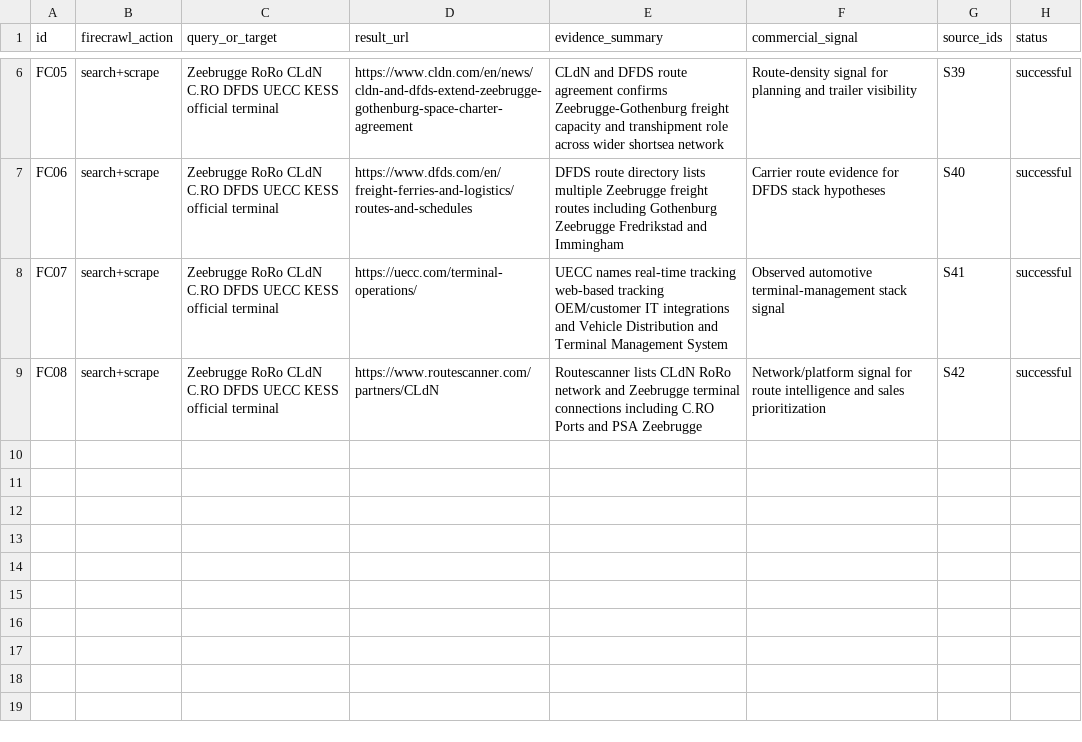
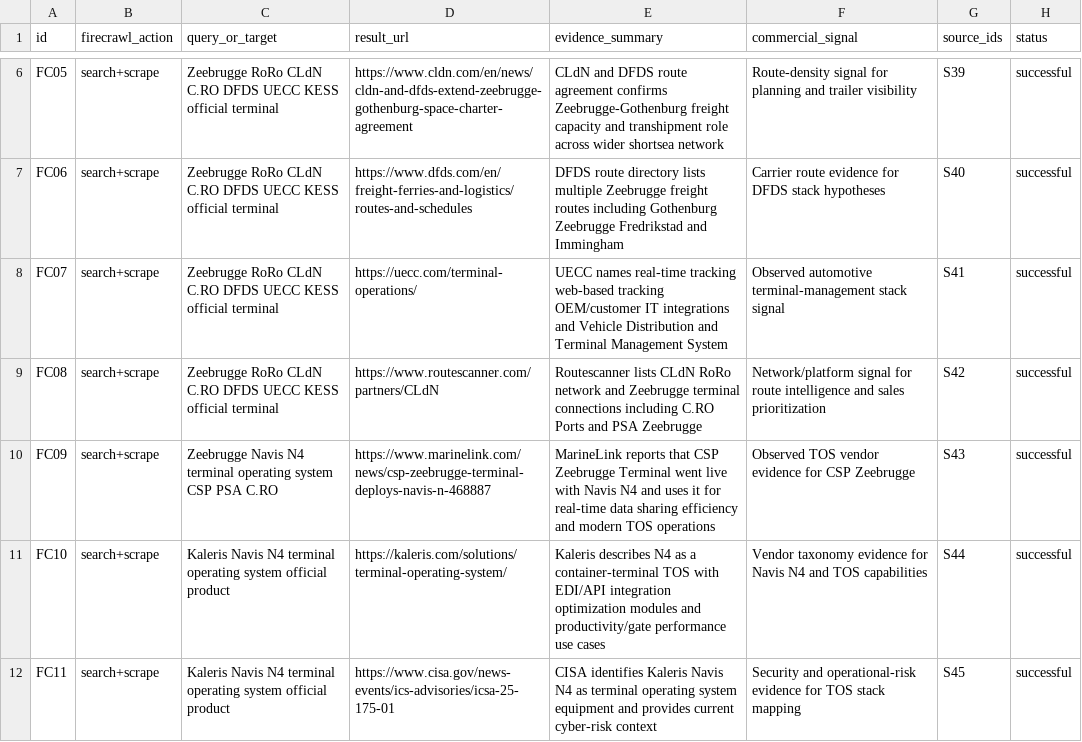
Before and after one commit to KippieG/zeebrugge-logistics-intel, a CSV file: data/firecrawl_evidence.csv, drawn as a sheet; only a part is shown, gaps mark what is left out; the diff names each change by its address in the sheet, - before the commit and + after, or states it on an @@ line.

Commit message:
Add vendor stack research signals

```diff
--- a/data/firecrawl_evidence.csv
+++ b/data/firecrawl_evidence.csv
+row 10: FC09 | search+scrape | Zeebrugge Navis N4 terminal operating system CSP PSA C.RO | https://www.marinelink.com/news/csp-zeebrugge-terminal-deploys-navis-n-468887 | MarineLink reports that CSP Zeebrugge Terminal went live with Navis N4 and uses it for real-time data sharing efficiency and modern TOS operations | Observed TOS vendor evidence for CSP Zeebrugge | S43 | successful
+row 11: FC10 | search+scrape | Kaleris Navis N4 terminal operating system official product | https://kaleris.com/solutions/terminal-operating-system/ | Kaleris describes N4 as a container-terminal TOS with EDI/API integration optimization modules and productivity/gate performance use cases | Vendor taxonomy evidence for Navis N4 and TOS capabilities | S44 | successful
+row 12: FC11 | search+scrape | Kaleris Navis N4 terminal operating system official product | https://www.cisa.gov/news-events/ics-advisories/icsa-25-175-01 | CISA identifies Kaleris Navis N4 as terminal operating system equipment and provides current cyber-risk context | Security and operational-risk evidence for TOS stack mapping | S45 | successful
```
Also changed, not shown: data/company_stack_signals.csv, data/firecrawl_targets.csv, 14 other files.
